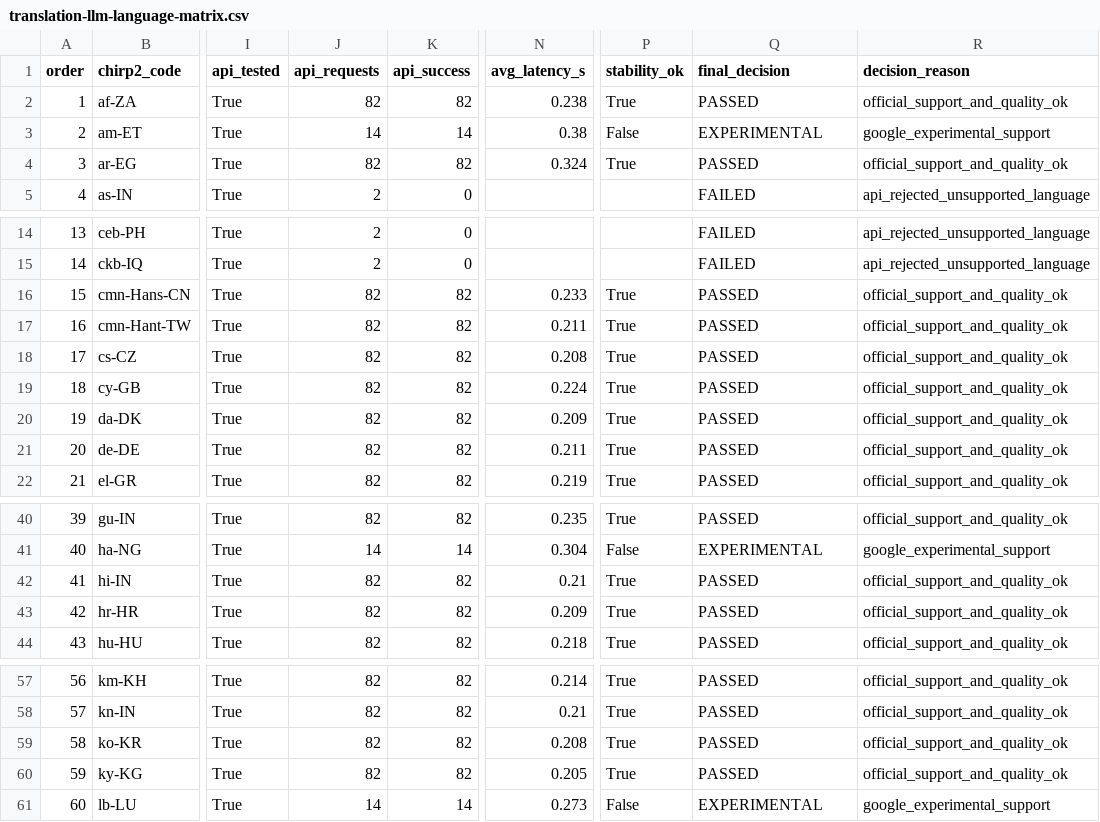
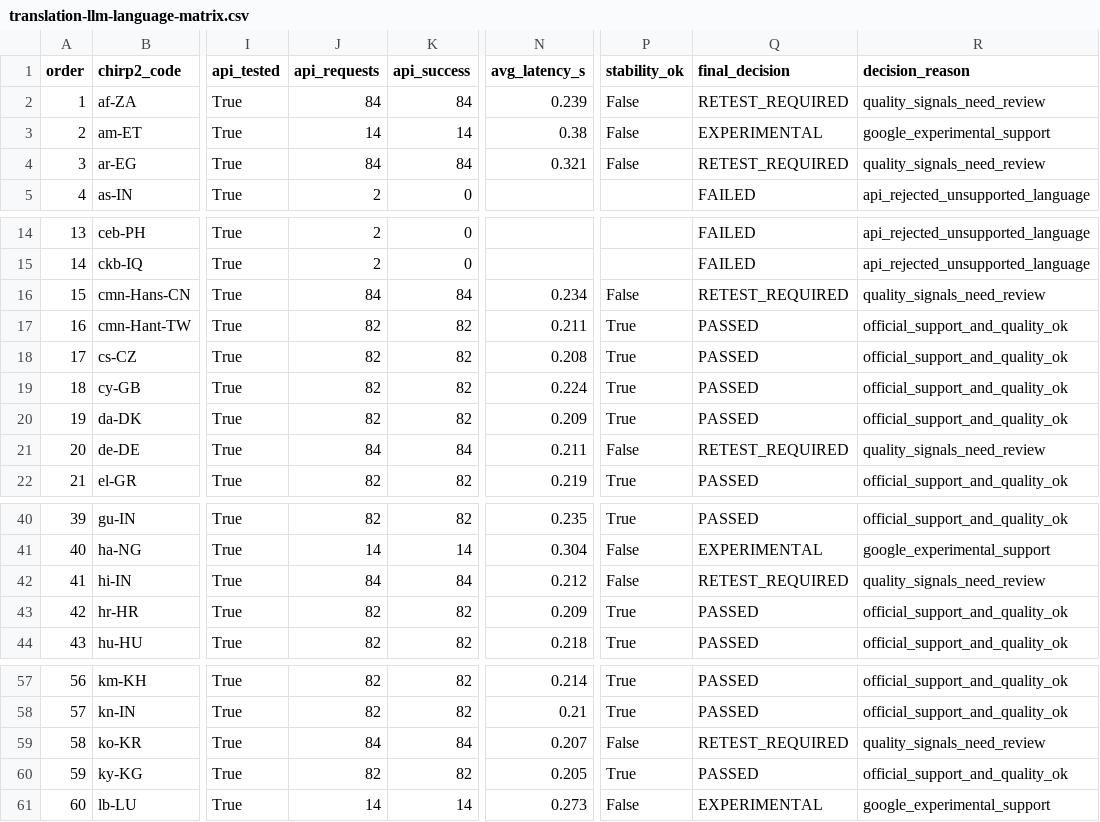
Before and after one commit to royaltaxi963-gif/avnivo-sensor-test, a CSV file: translation-llm-audit/results/translation-llm-language-matrix.csv, drawn as a sheet; only a part is shown, gaps mark what is left out; the diff covers the shown part only; the diff names each change by its address in the sheet, - before the commit and + after, or states it on an @@ line.

Commit message:
audit: results (pilot) [skip ci]

```diff
--- a/translation-llm-audit/results/translation-llm-language-matrix.csv
+++ b/translation-llm-audit/results/translation-llm-language-matrix.csv
-J2 (api_requests): 82
+J2 (api_requests): 84
-K2 (api_success): 82
+K2 (api_success): 84
-N2 (avg_latency_s): 0.238
+N2 (avg_latency_s): 0.239
-P2 (stability_ok): True
+P2 (stability_ok): False
-Q2 (final_decision): PASSED
+Q2 (final_decision): RETEST_REQUIRED
-R2 (decision_reason): official_support_and_quality_ok
+R2 (decision_reason): quality_signals_need_review
-J4 (api_requests): 82
+J4 (api_requests): 84
-K4 (api_success): 82
+K4 (api_success): 84
-N4 (avg_latency_s): 0.324
+N4 (avg_latency_s): 0.321
-P4 (stability_ok): True
+P4 (stability_ok): False
-Q4 (final_decision): PASSED
+Q4 (final_decision): RETEST_REQUIRED
-R4 (decision_reason): official_support_and_quality_ok
+R4 (decision_reason): quality_signals_need_review
-J16 (api_requests): 82
+J16 (api_requests): 84
-K16 (api_success): 82
+K16 (api_success): 84
-N16 (avg_latency_s): 0.233
+N16 (avg_latency_s): 0.234
-P16 (stability_ok): True
+P16 (stability_ok): False
-Q16 (final_decision): PASSED
+Q16 (final_decision): RETEST_REQUIRED
-R16 (decision_reason): official_support_and_quality_ok
+R16 (decision_reason): quality_signals_need_review
-J21 (api_requests): 82
+J21 (api_requests): 84
-K21 (api_success): 82
+K21 (api_success): 84
-P21 (stability_ok): True
+P21 (stability_ok): False
-Q21 (final_decision): PASSED
+Q21 (final_decision): RETEST_REQUIRED
-R21 (decision_reason): official_support_and_quality_ok
+R21 (decision_reason): quality_signals_need_review
-J42 (api_requests): 82
+J42 (api_requests): 84
-K42 (api_success): 82
+K42 (api_success): 84
-N42 (avg_latency_s): 0.21
+N42 (avg_latency_s): 0.212
-P42 (stability_ok): True
+P42 (stability_ok): False
-Q42 (final_decision): PASSED
+Q42 (final_decision): RETEST_REQUIRED
-R42 (decision_reason): official_support_and_quality_ok
+R42 (decision_reason): quality_signals_need_review
-J59 (api_requests): 82
+J59 (api_requests): 84
-K59 (api_success): 82
+K59 (api_success): 84
-N59 (avg_latency_s): 0.208
+N59 (avg_latency_s): 0.207
-P59 (stability_ok): True
+P59 (stability_ok): False
-Q59 (final_decision): PASSED
+Q59 (final_decision): RETEST_REQUIRED
-R59 (decision_reason): official_support_and_quality_ok
+R59 (decision_reason): quality_signals_need_review
```
Also changed, not shown: 22 edited cells elsewhere in this file, 8 other files.
